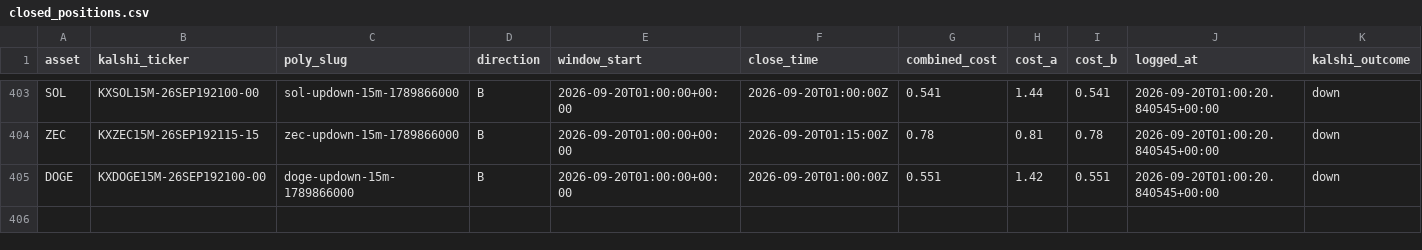
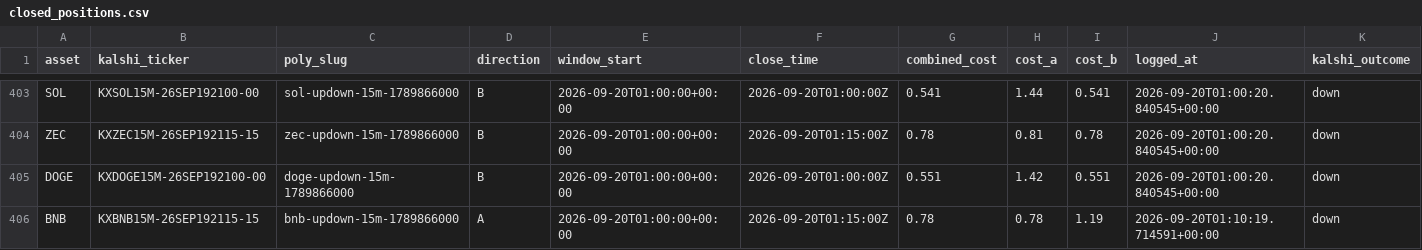
Before and after one commit to Prinxe-crypto/Gap-maker, a CSV file: closed_positions.csv, drawn as a sheet; only a part is shown, gaps mark what is left out; rows hold the shown columns only; the diff names each change by its address in the sheet, - before the commit and + after, or states it on an @@ line.

```diff
--- a/closed_positions.csv
+++ b/closed_positions.csv
+row 406: BNB | KXBNB15M-26SEP192115-15 | bnb-updown-15m-1789866000 | A | 2026-09-20T01:00:00+00:00 | 2026-09-20T01:15:00Z | 0.78 | 0.78 | 1.19 | 2026-09-20T01:10:19.714591+00:00 | down
```
Also changed, not shown: 1 other file.
